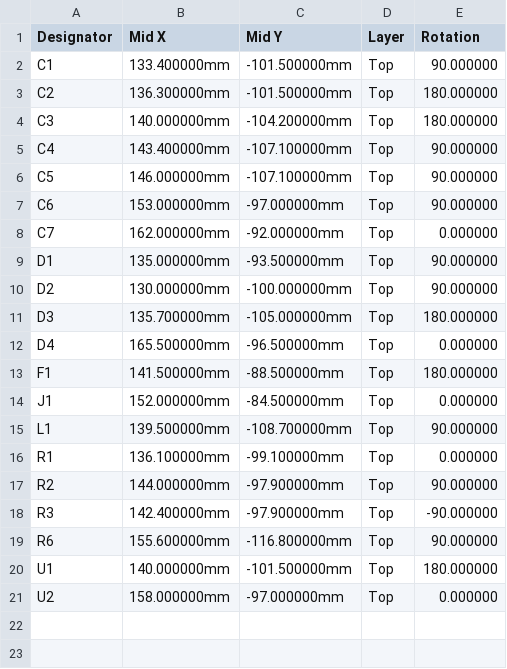
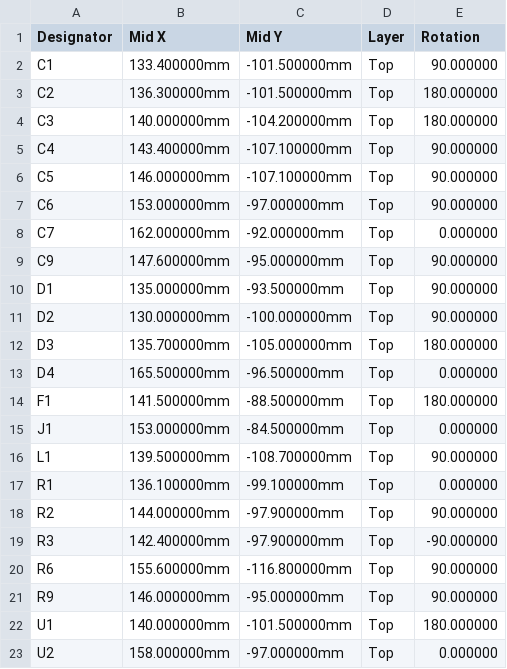
Before and after one commit to NotStockEcu/uaefi_notstock, a CSV file: dash/notstock-can185/fab/cpl.csv, drawn as a sheet.

```diff
--- a/dash/notstock-can185/fab/cpl.csv
+++ b/dash/notstock-can185/fab/cpl.csv
@@ -8,2 +8,3 @@ C6,153.000000mm,-97.000000mm,Top,90.000000
 C7,162.000000mm,-92.000000mm,Top,0.000000
+C9,147.600000mm,-95.000000mm,Top,90.000000
 D1,135.000000mm,-93.500000mm,Top,90.000000
@@ -13,3 +14,3 @@ D4,165.500000mm,-96.500000mm,Top,0.000000
 F1,141.500000mm,-88.500000mm,Top,180.000000
-J1,152.000000mm,-84.500000mm,Top,0.000000
+J1,153.000000mm,-84.500000mm,Top,0.000000
 L1,139.500000mm,-108.700000mm,Top,90.000000
@@ -19,2 +20,3 @@ R3,142.400000mm,-97.900000mm,Top,-90.000000
 R6,155.600000mm,-116.800000mm,Top,90.000000
+R9,146.000000mm,-95.000000mm,Top,90.000000
 U1,140.000000mm,-101.500000mm,Top,180.000000
```
Also changed, not shown: dash/notstock-can185/fab/bom.csv, 14 other files.
